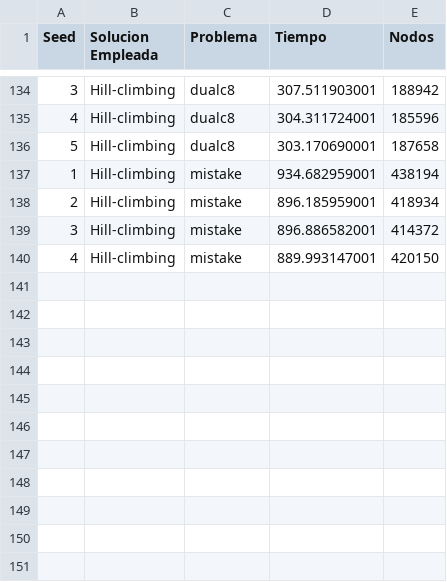
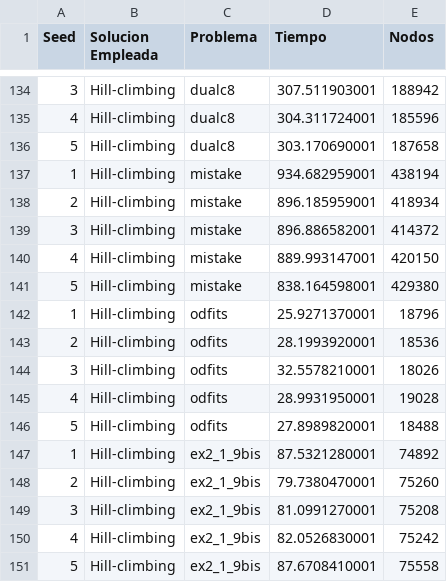
Before and after one commit to Ketbome/Tesis, a CSV file: Trabajo/Data/hill-climbing.csv, drawn as a sheet; only a part is shown, gaps mark what is left out.

```diff
--- a/Trabajo/Data/hill-climbing.csv
+++ b/Trabajo/Data/hill-climbing.csv
@@ -184 +184,18 @@ Seed,Solucion Empleada,Problema,Tiempo,Nodos
 ",889.993147001,420150
+5,Hill-climbing,"mistake
+",838.164598001,429380
+1,Hill-climbing,"odfits
+",25.9271370001,18796
+2,Hill-climbing,"odfits
+",28.1993920001,18536
+3,Hill-climbing,"odfits
+",32.5578210001,18026
+4,Hill-climbing,"odfits
+",28.9931950001,19028
+5,Hill-climbing,"odfits
+",27.8989820001,18488
+1,Hill-climbing,ex2_1_9bis,87.5321280001,74892
+2,Hill-climbing,ex2_1_9bis,79.7380470001,75260
+3,Hill-climbing,ex2_1_9bis,81.0991270001,75208
+4,Hill-climbing,ex2_1_9bis,82.0526830001,75242
+5,Hill-climbing,ex2_1_9bis,87.6708410001,75558
```
Also changed, not shown: Trabajo/Data/simulated-annealing-joa.csv, Trabajo/Data/simulated-annealing.csv, 3 other files.
